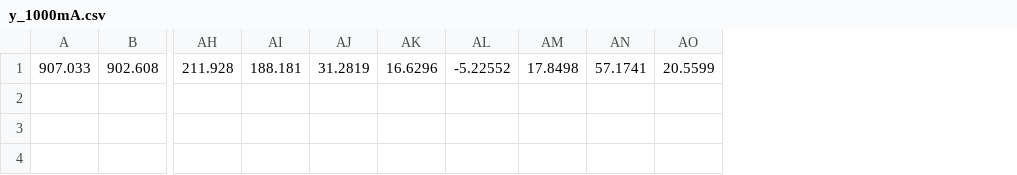
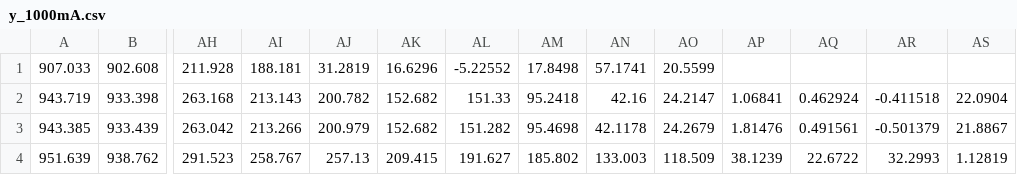
Before and after one commit to KaiserB-Dev/PARAM_PROCESSCPP, a CSV file: data_files/y_1000mA.csv, drawn as a sheet; only a part is shown, gaps mark what is left out; rows hold the shown columns only; the diff names each change by its address in the sheet, - before the commit and + after, or states it on an @@ line.

```diff
--- a/data_files/y_1000mA.csv
+++ b/data_files/y_1000mA.csv
+column AP, empty
+column AQ, empty
+column AR, empty
+column AS, empty
+row 2: 943.719 | 933.398 | 263.168 | 213.143 | 200.782 | 152.682 | 151.33 | 95.2418 | 42.16 | 24.2147 | 1.06841 | 0.462924 | -0.411518 | 22.0904
+row 3: 943.385 | 933.439 | 263.042 | 213.266 | 200.979 | 152.682 | 151.282 | 95.4698 | 42.1178 | 24.2679 | 1.81476 | 0.491561 | -0.501379 | 21.8867
+row 4: 951.639 | 938.762 | 291.523 | 258.767 | 257.13 | 209.415 | 191.627 | 185.802 | 133.003 | 118.509 | 38.1239 | 22.6722 | 32.2993 | 1.12819
```
Also changed, not shown: data_files/angle_1000mA.csv, data_files/x_1000mA.csv.
